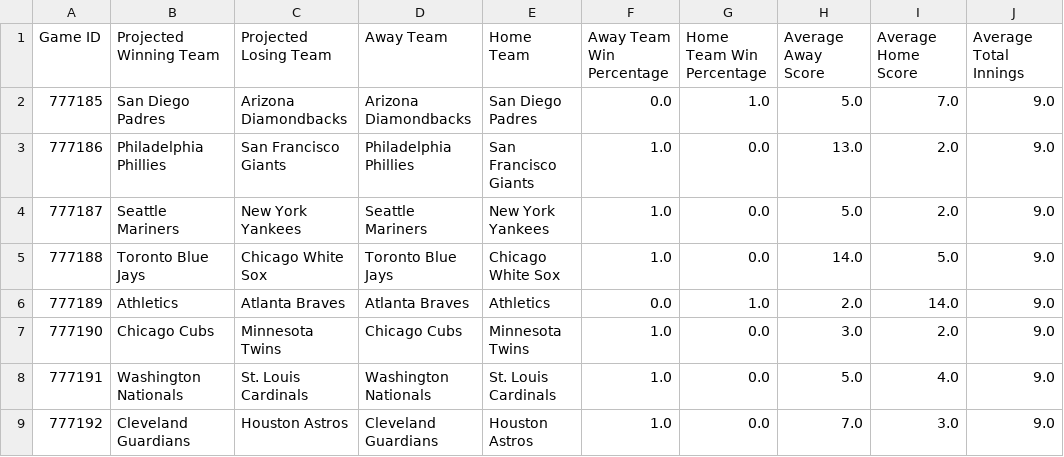
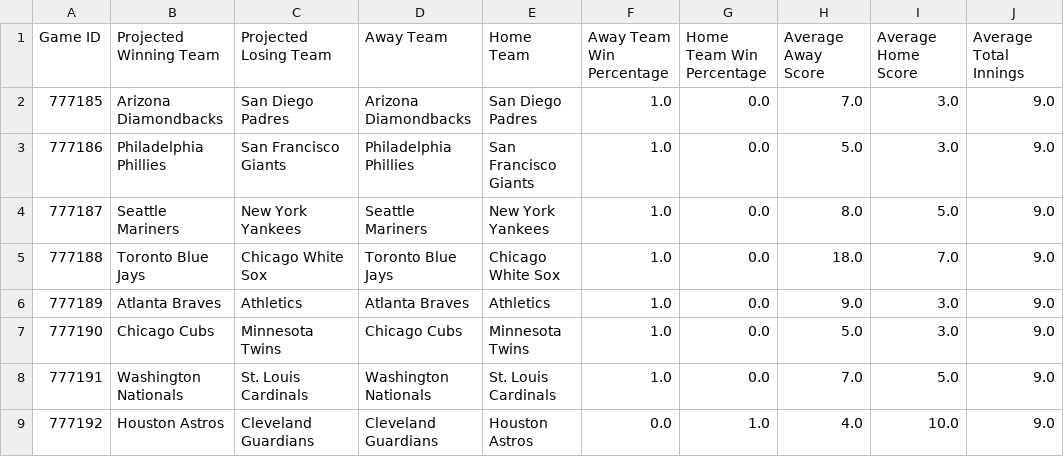
Before and after one commit to jbhemm10/MLB_game_sim, a CSV file: simulated_games/simulated_games_2025-07-08.csv, drawn as a sheet; only a part is shown; the diff covers the shown part only; the diff names each change by its address in the sheet, - before the commit and + after, or states it on an @@ line.

```diff
--- a/simulated_games/simulated_games_2025-07-08.csv
+++ b/simulated_games/simulated_games_2025-07-08.csv
-B2 (Projected Winning Team): San Diego Padres
+B2 (Projected Winning Team): Arizona Diamondbacks
-C2 (Projected Losing Team): Arizona Diamondbacks
+C2 (Projected Losing Team): San Diego Padres
-F2 (Away Team Win Percentage): 0.0
+F2 (Away Team Win Percentage): 1.0
-G2 (Home Team Win Percentage): 1.0
+G2 (Home Team Win Percentage): 0.0
-H2 (Average Away Score): 5.0
+H2 (Average Away Score): 7.0
-I2 (Average Home Score): 7.0
+I2 (Average Home Score): 3.0
-H3 (Average Away Score): 13.0
+H3 (Average Away Score): 5.0
-I3 (Average Home Score): 2.0
+I3 (Average Home Score): 3.0
-H4 (Average Away Score): 5.0
+H4 (Average Away Score): 8.0
-I4 (Average Home Score): 2.0
+I4 (Average Home Score): 5.0
-H5 (Average Away Score): 14.0
+H5 (Average Away Score): 18.0
-I5 (Average Home Score): 5.0
+I5 (Average Home Score): 7.0
-B6 (Projected Winning Team): Athletics
+B6 (Projected Winning Team): Atlanta Braves
-C6 (Projected Losing Team): Atlanta Braves
+C6 (Projected Losing Team): Athletics
-F6 (Away Team Win Percentage): 0.0
+F6 (Away Team Win Percentage): 1.0
-G6 (Home Team Win Percentage): 1.0
+G6 (Home Team Win Percentage): 0.0
-H6 (Average Away Score): 2.0
+H6 (Average Away Score): 9.0
-I6 (Average Home Score): 14.0
+I6 (Average Home Score): 3.0
-H7 (Average Away Score): 3.0
+H7 (Average Away Score): 5.0
-I7 (Average Home Score): 2.0
+I7 (Average Home Score): 3.0
-H8 (Average Away Score): 5.0
+H8 (Average Away Score): 7.0
-I8 (Average Home Score): 4.0
+I8 (Average Home Score): 5.0
-B9 (Projected Winning Team): Cleveland Guardians
+B9 (Projected Winning Team): Houston Astros
-C9 (Projected Losing Team): Houston Astros
+C9 (Projected Losing Team): Cleveland Guardians
-F9 (Away Team Win Percentage): 1.0
+F9 (Away Team Win Percentage): 0.0
-G9 (Home Team Win Percentage): 0.0
+G9 (Home Team Win Percentage): 1.0
-H9 (Average Away Score): 7.0
+H9 (Average Away Score): 4.0
-I9 (Average Home Score): 3.0
+I9 (Average Home Score): 10.0
```
Also changed, not shown: 24 edited cells elsewhere in this file, 1 other file.
